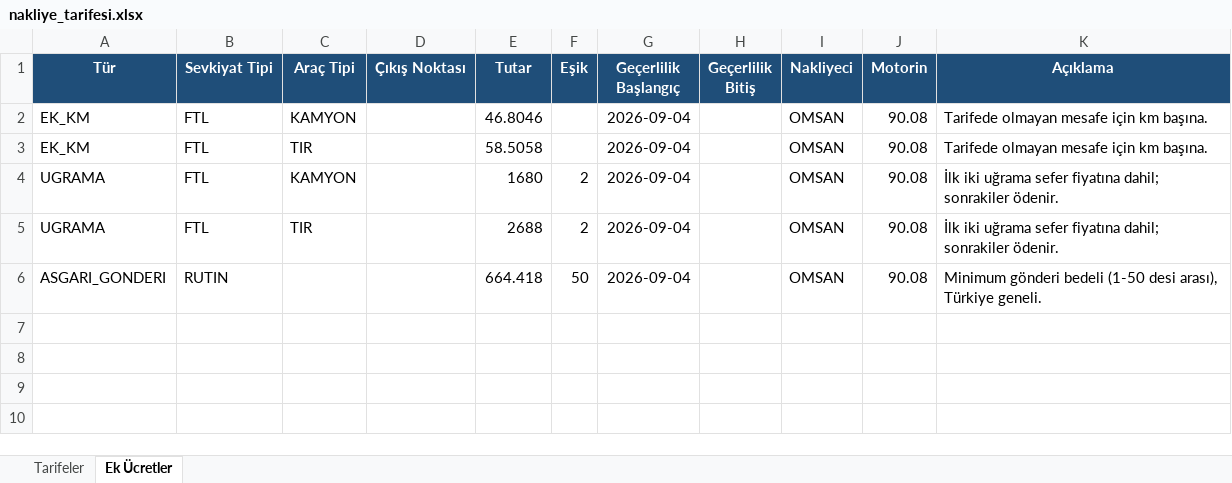
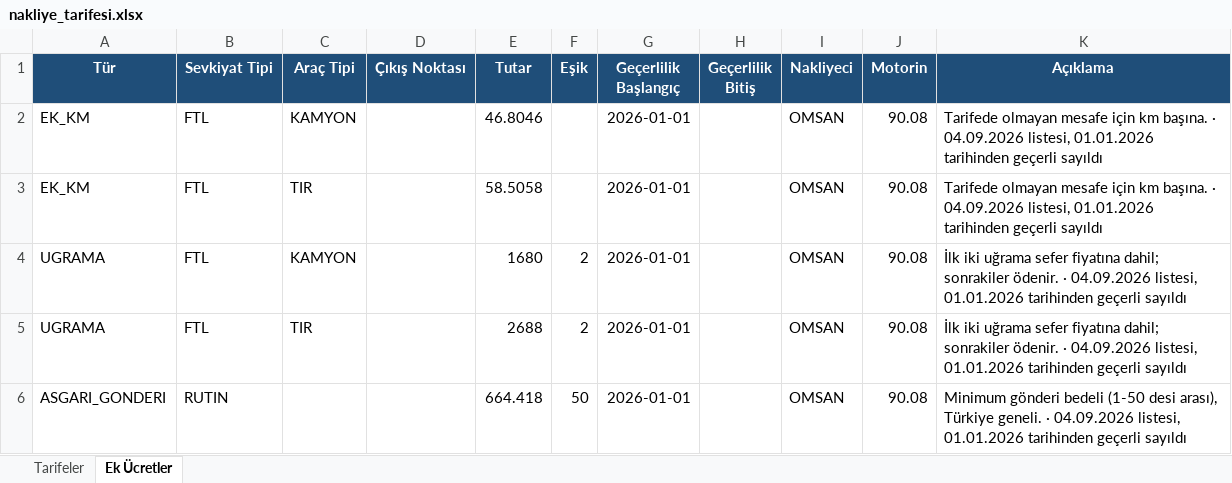
Before and after one commit to O2HMuhendislik/sevkplan, an Excel workbook: veri/ornek/nakliye_tarifesi.xlsx, sheet Ek Ücretler, drawn as a sheet; values as stored, in another font and other column widths than the file's, no borders; the diff names each change by its address in the sheet, - before the commit and + after, or states it on an @@ line.

```diff
--- a/veri/ornek/nakliye_tarifesi.xlsx (sheet Ek Ücretler)
+++ b/veri/ornek/nakliye_tarifesi.xlsx (sheet Ek Ücretler)
-G2:G6 (Geçerlilik Başlangıç): 2026-09-04
+G2:G6 (Geçerlilik Başlangıç): 2026-01-01
-K2:K3 (Açıklama): …km başına.
+K2:K3 (Açıklama): …km başına. · 04.09.2026 listesi, 01.01.2026 tarihinden geçerli sayıldı
-K4:K5 (Açıklama): …sonrakiler ödenir.
+K4:K5 (Açıklama): …sonrakiler ödenir. · 04.09.2026 listesi, 01.01.2026 tarihinden geçerli sayıldı
-K6 (Açıklama): …Türkiye geneli.
+K6 (Açıklama): …Türkiye geneli. · 04.09.2026 listesi, 01.01.2026 tarihinden geçerli sayıldı
```
Also changed, not shown: sheet Tarifeler, 8 other files.
